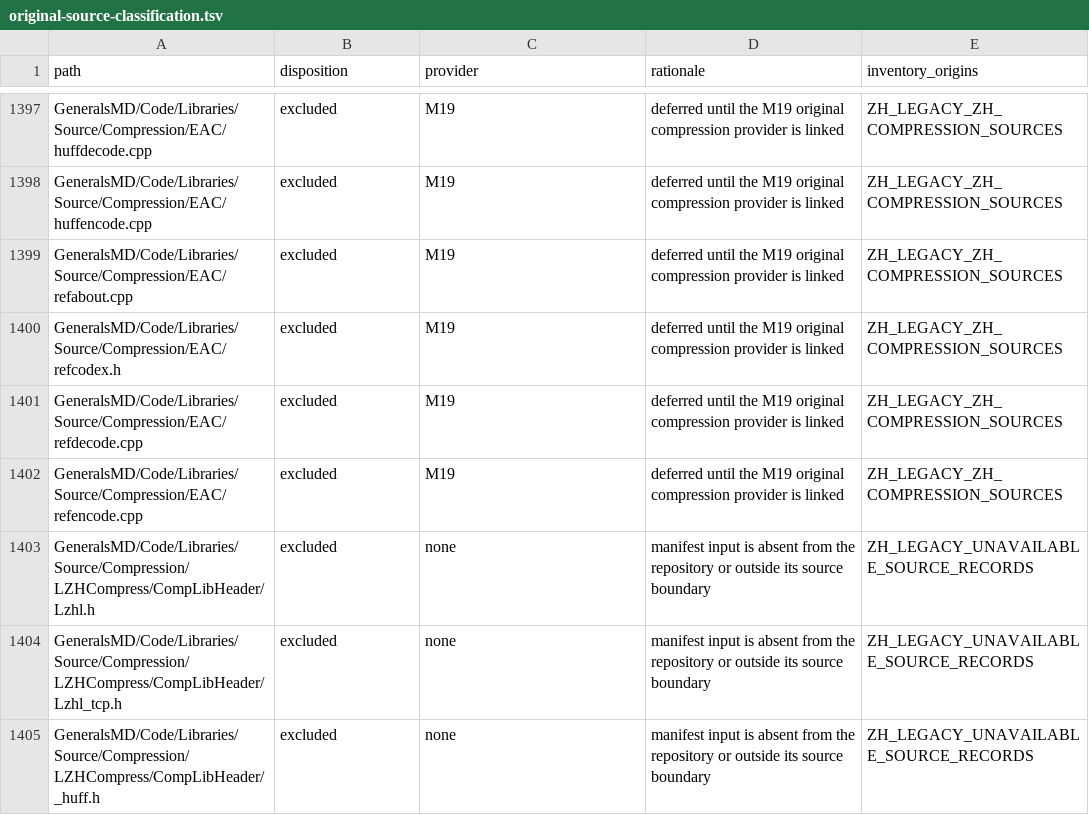
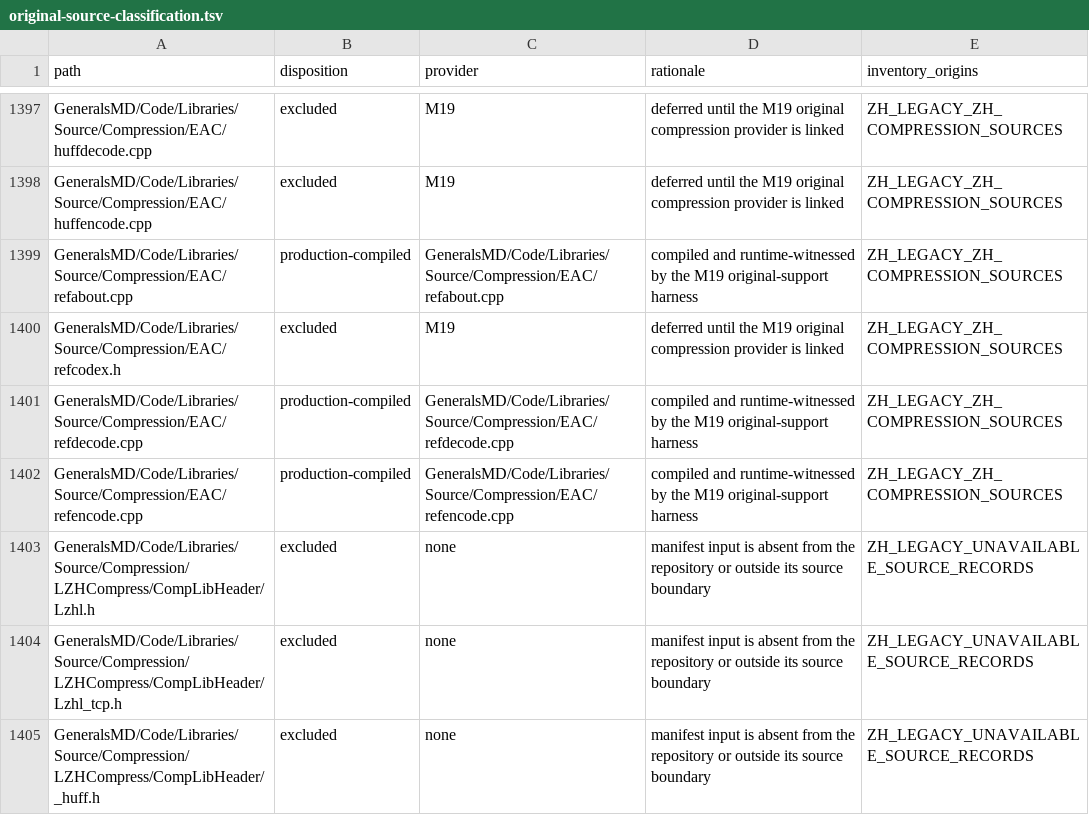
Before and after one commit to mrworf/CnC_Generals_Zero_Hour, a TSV file: data/original-source-classification.tsv, drawn as a sheet; only a part is shown, gaps mark what is left out.

Commit message:
delivery: M19 slice 02 execute original RefPack

```diff
--- a/data/original-source-classification.tsv
+++ b/data/original-source-classification.tsv
@@ -1398,6 +1398,6 @@ GeneralsMD/Code/Libraries/Source/Compression/EAC/huffdecode.cpp	excluded	M19	def
 GeneralsMD/Code/Libraries/Source/Compression/EAC/huffencode.cpp	excluded	M19	deferred until the M19 original compression provider is linked	ZH_LEGACY_ZH_COMPRESSION_SOURCES
-GeneralsMD/Code/Libraries/Source/Compression/EAC/refabout.cpp	excluded	M19	deferred until the M19 original compression provider is linked	ZH_LEGACY_ZH_COMPRESSION_SOURCES
+GeneralsMD/Code/Libraries/Source/Compression/EAC/refabout.cpp	production-compiled	GeneralsMD/Code/Libraries/Source/Compression/EAC/refabout.cpp	compiled and runtime-witnessed by the M19 original-support harness	ZH_LEGACY_ZH_COMPRESSION_SOURCES
 GeneralsMD/Code/Libraries/Source/Compression/EAC/refcodex.h	excluded	M19	deferred until the M19 original compression provider is linked	ZH_LEGACY_ZH_COMPRESSION_SOURCES
-GeneralsMD/Code/Libraries/Source/Compression/EAC/refdecode.cpp	excluded	M19	deferred until the M19 original compression provider is linked	ZH_LEGACY_ZH_COMPRESSION_SOURCES
-GeneralsMD/Code/Libraries/Source/Compression/EAC/refencode.cpp	excluded	M19	deferred until the M19 original compression provider is linked	ZH_LEGACY_ZH_COMPRESSION_SOURCES
+GeneralsMD/Code/Libraries/Source/Compression/EAC/refdecode.cpp	production-compiled	GeneralsMD/Code/Libraries/Source/Compression/EAC/refdecode.cpp	compiled and runtime-witnessed by the M19 original-support harness	ZH_LEGACY_ZH_COMPRESSION_SOURCES
+GeneralsMD/Code/Libraries/Source/Compression/EAC/refencode.cpp	production-compiled	GeneralsMD/Code/Libraries/Source/Compression/EAC/refencode.cpp	compiled and runtime-witnessed by the M19 original-support harness	ZH_LEGACY_ZH_COMPRESSION_SOURCES
 GeneralsMD/Code/Libraries/Source/Compression/LZHCompress/CompLibHeader/Lzhl.h	excluded	none	manifest input is absent from the repository or outside its source boundary	ZH_LEGACY_UNAVAILABLE_SOURCE_RECORDS
```
Also changed, not shown: 11 other files.
